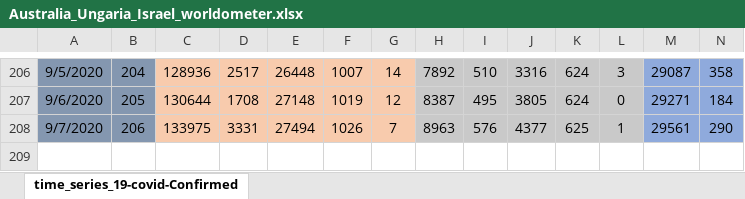
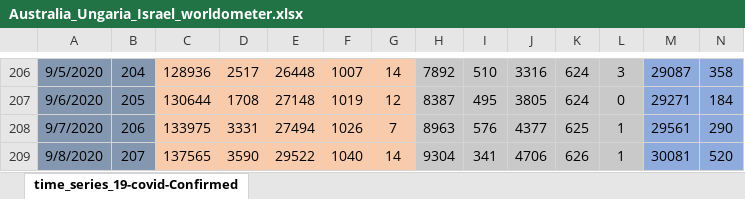
Before and after one commit to nor24o/Practica_covid19_UTCN, an Excel workbook: Database/Norbert/Australia_Ungaria_Israel_worldometer.xlsx, sheet time_series_19-covid-Confirmed, drawn as a sheet; only a part is shown, gaps mark what is left out; values as stored, in another font and other column widths than the file's, no borders; rows hold the shown columns only; the diff names each change by its address in the sheet, - before the commit and + after, or states it on an @@ line.

```diff
--- a/Database/Norbert/Australia_Ungaria_Israel_worldometer.xlsx (sheet time_series_19-covid-Confirmed)
+++ b/Database/Norbert/Australia_Ungaria_Israel_worldometer.xlsx (sheet time_series_19-covid-Confirmed)
+row 209: 9/8/2020 | 207 | 137565 | 3590 | 29522 | 1040 | 14 | 9304 | 341 | 4706 | 626 | 1 | 30081 | 520
```
Also changed, not shown: Database/Norbert/Cazuri.xlsx, Database/Norbert/Cazuri_pe_judete_A-Z_tr.xlsx, 32 other files.
